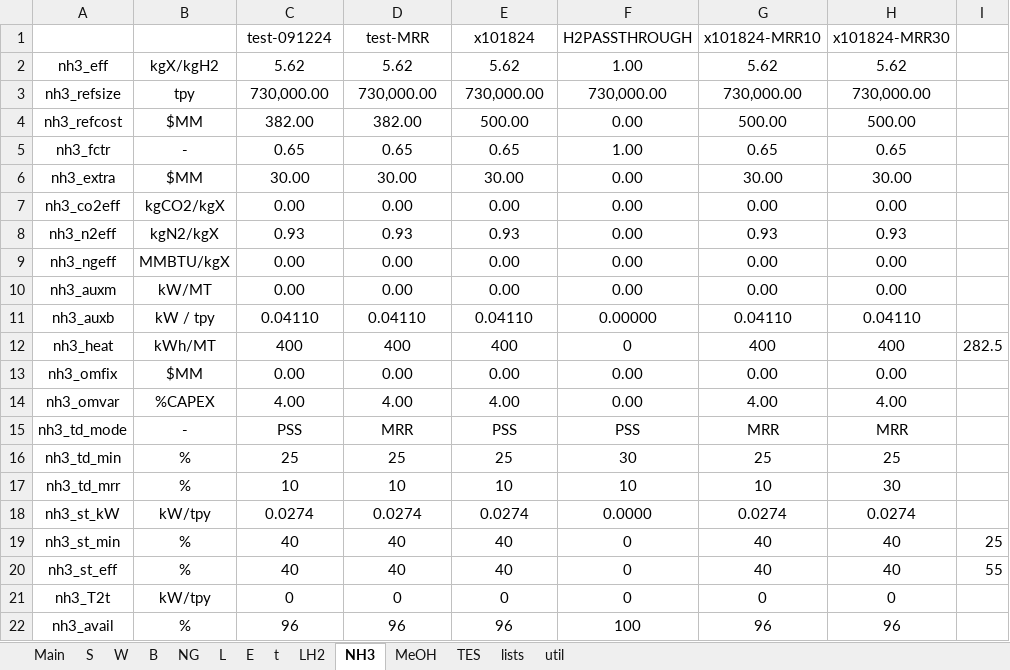
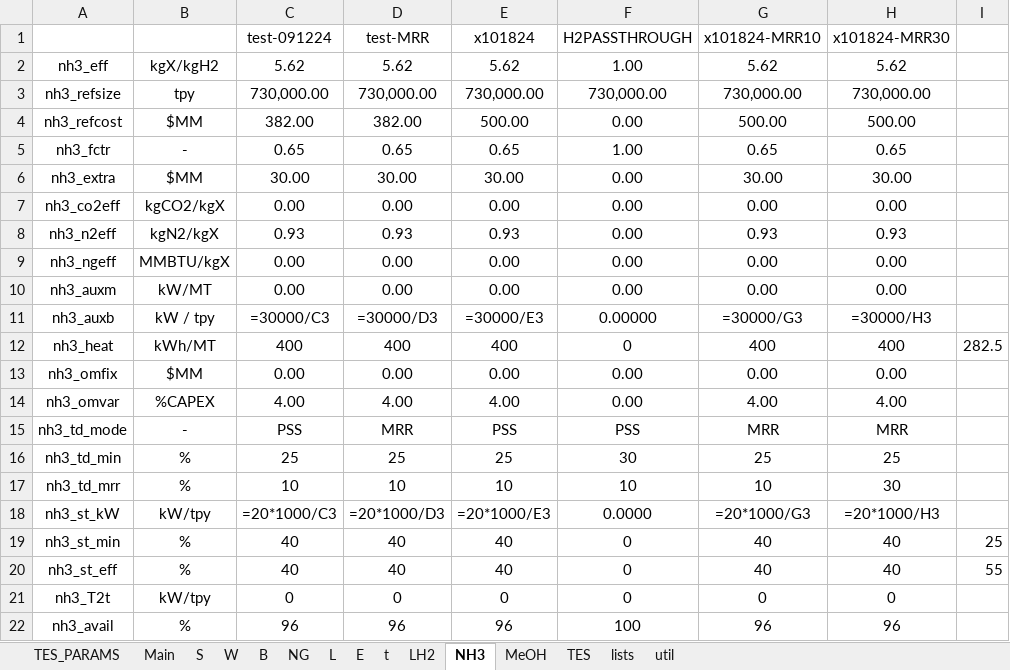
Before and after one commit to sreyachagarlamudi-stack/Phase-3, an Excel workbook: gjt_working_updated.xlsx, sheet NH3, drawn as a sheet; values as stored, in another font and other column widths than the file's, no borders; formulas without a stored value are shown as written; the diff names each change by its address in the sheet, - before the commit and + after, or states it on an @@ line.

```diff
--- a/gjt_working_updated.xlsx (sheet NH3)
+++ b/gjt_working_updated.xlsx (sheet NH3)
+sheet tab: TES_PARAMS
-C11 (test-091224): 0.04110
+C11 (test-091224): =30000/C3
-D11 (test-MRR): 0.04110
+D11 (test-MRR): =30000/D3
-E11 (x101824): 0.04110
+E11 (x101824): =30000/E3
-G11 (x101824-MRR10): 0.04110
+G11 (x101824-MRR10): =30000/G3
-H11 (x101824-MRR30): 0.04110
+H11 (x101824-MRR30): =30000/H3
-C18 (test-091224): 0.0274
+C18 (test-091224): =20*1000/C3
-D18 (test-MRR): 0.0274
+D18 (test-MRR): =20*1000/D3
-E18 (x101824): 0.0274
+E18 (x101824): =20*1000/E3
-G18 (x101824-MRR10): 0.0274
+G18 (x101824-MRR10): =20*1000/G3
-H18 (x101824-MRR30): 0.0274
+H18 (x101824-MRR30): =20*1000/H3
```
Also changed, not shown: sheet Main, sheet L, sheet LH2, sheet NG, 5 other files.
